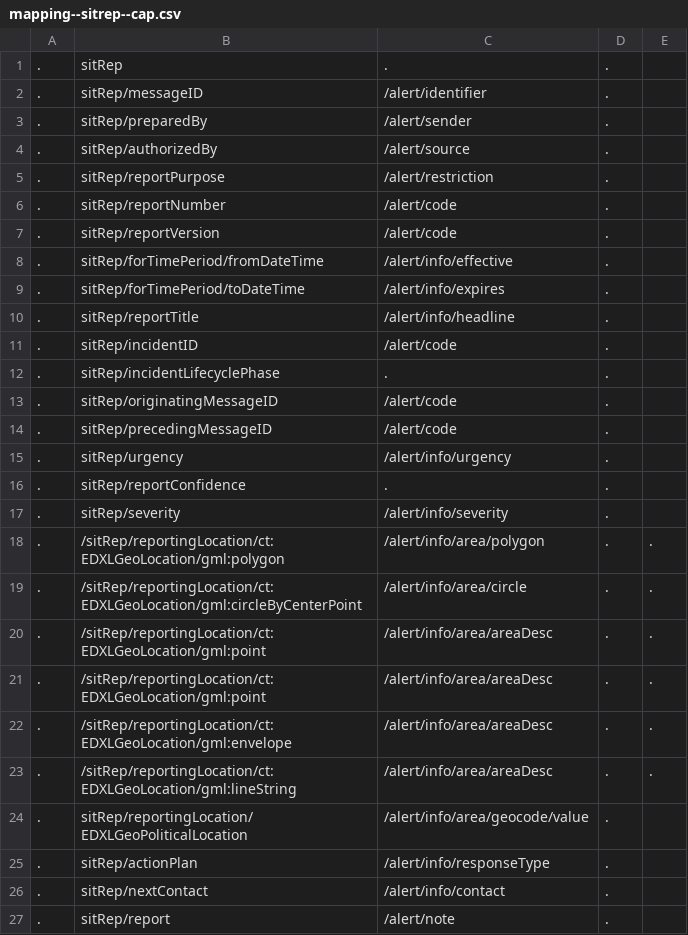
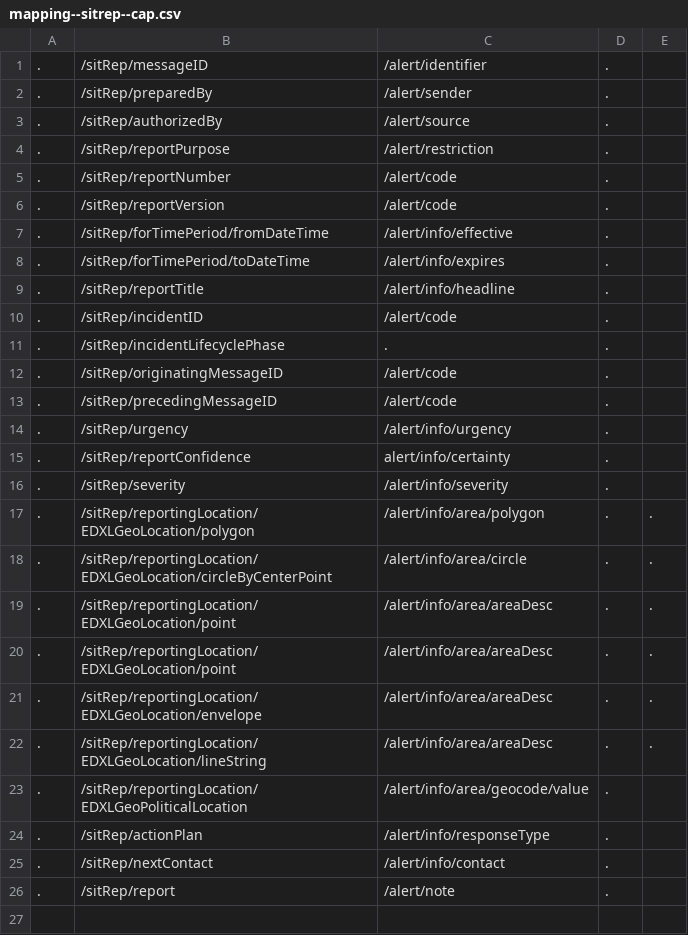
Before and after one commit to Khrotan/StandardTransformer, a CSV file: src/main/resources/SampleXmlFiles/Mappings/mapping--sitrep--cap.csv, drawn as a sheet.

```diff
--- a/src/main/resources/SampleXmlFiles/Mappings/mapping--sitrep--cap.csv
+++ b/src/main/resources/SampleXmlFiles/Mappings/mapping--sitrep--cap.csv
@@ -1,27 +1,26 @@
-.;sitRep;.;.
-.;sitRep/messageID;/alert/identifier;.
-.;sitRep/preparedBy;/alert/sender;.
-.;sitRep/authorizedBy;/alert/source;.
-.;sitRep/reportPurpose;/alert/restriction;.
-.;sitRep/reportNumber;/alert/code;.
-.;sitRep/reportVersion;/alert/code;.
-.;sitRep/forTimePeriod/fromDateTime;/alert/info/effective;.
-.;sitRep/forTimePeriod/toDateTime;/alert/info/expires;.
-.;sitRep/reportTitle;/alert/info/headline;.
-.;sitRep/incidentID;/alert/code;.
-.;sitRep/incidentLifecyclePhase;.;.
-.;sitRep/originatingMessageID;/alert/code;.
-.;sitRep/precedingMessageID;/alert/code;.
-.;sitRep/urgency;/alert/info/urgency;.
-.;sitRep/reportConfidence;.;.
-.;sitRep/severity;/alert/info/severity;.
-.;/sitRep/reportingLocation/ct:EDXLGeoLocation/gml:polygon;/alert/info/area/polygon;.;.
-.;/sitRep/reportingLocation/ct:EDXLGeoLocation/gml:circleByCenterPoint;/alert/info/area/circle;.;.
-.;/sitRep/reportingLocation/ct:EDXLGeoLocation/gml:point;/alert/info/area/areaDesc;.;.
-.;/sitRep/reportingLocation/ct:EDXLGeoLocation/gml:point;/alert/info/area/areaDesc;.;.
-.;/sitRep/reportingLocation/ct:EDXLGeoLocation/gml:envelope;/alert/info/area/areaDesc;.;.
-.;/sitRep/reportingLocation/ct:EDXLGeoLocation/gml:lineString;/alert/info/area/areaDesc;.;.
-.;sitRep/reportingLocation/EDXLGeoPoliticalLocation;/alert/info/area/geocode/value;.
-.;sitRep/actionPlan;/alert/info/responseType;.
-.;sitRep/nextContact;/alert/info/contact;.
-.;sitRep/report;/alert/note;.
+.;/sitRep/messageID;/alert/identifier;.
+.;/sitRep/preparedBy;/alert/sender;.
+.;/sitRep/authorizedBy;/alert/source;.
+.;/sitRep/reportPurpose;/alert/restriction;.
+.;/sitRep/reportNumber;/alert/code;.
+.;/sitRep/reportVersion;/alert/code;.
+.;/sitRep/forTimePeriod/fromDateTime;/alert/info/effective;.
+.;/sitRep/forTimePeriod/toDateTime;/alert/info/expires;.
+.;/sitRep/reportTitle;/alert/info/headline;.
+.;/sitRep/incidentID;/alert/code;.
+.;/sitRep/incidentLifecyclePhase;.;.
+.;/sitRep/originatingMessageID;/alert/code;.
+.;/sitRep/precedingMessageID;/alert/code;.
+.;/sitRep/urgency;/alert/info/urgency;.
+.;/sitRep/reportConfidence;alert/info/certainty;.
+.;/sitRep/severity;/alert/info/severity;.
+.;/sitRep/reportingLocation/EDXLGeoLocation/polygon;/alert/info/area/polygon;.;.
+.;/sitRep/reportingLocation/EDXLGeoLocation/circleByCenterPoint;/alert/info/area/circle;.;.
+.;/sitRep/reportingLocation/EDXLGeoLocation/point;/alert/info/area/areaDesc;.;.
+.;/sitRep/reportingLocation/EDXLGeoLocation/point;/alert/info/area/areaDesc;.;.
+.;/sitRep/reportingLocation/EDXLGeoLocation/envelope;/alert/info/area/areaDesc;.;.
+.;/sitRep/reportingLocation/EDXLGeoLocation/lineString;/alert/info/area/areaDesc;.;.
+.;/sitRep/reportingLocation/EDXLGeoPoliticalLocation;/alert/info/area/geocode/value;.
+.;/sitRep/actionPlan;/alert/info/responseType;.
+.;/sitRep/nextContact;/alert/info/contact;.
+.;/sitRep/report;/alert/note;.
```
Also changed, not shown: 9 other files.
